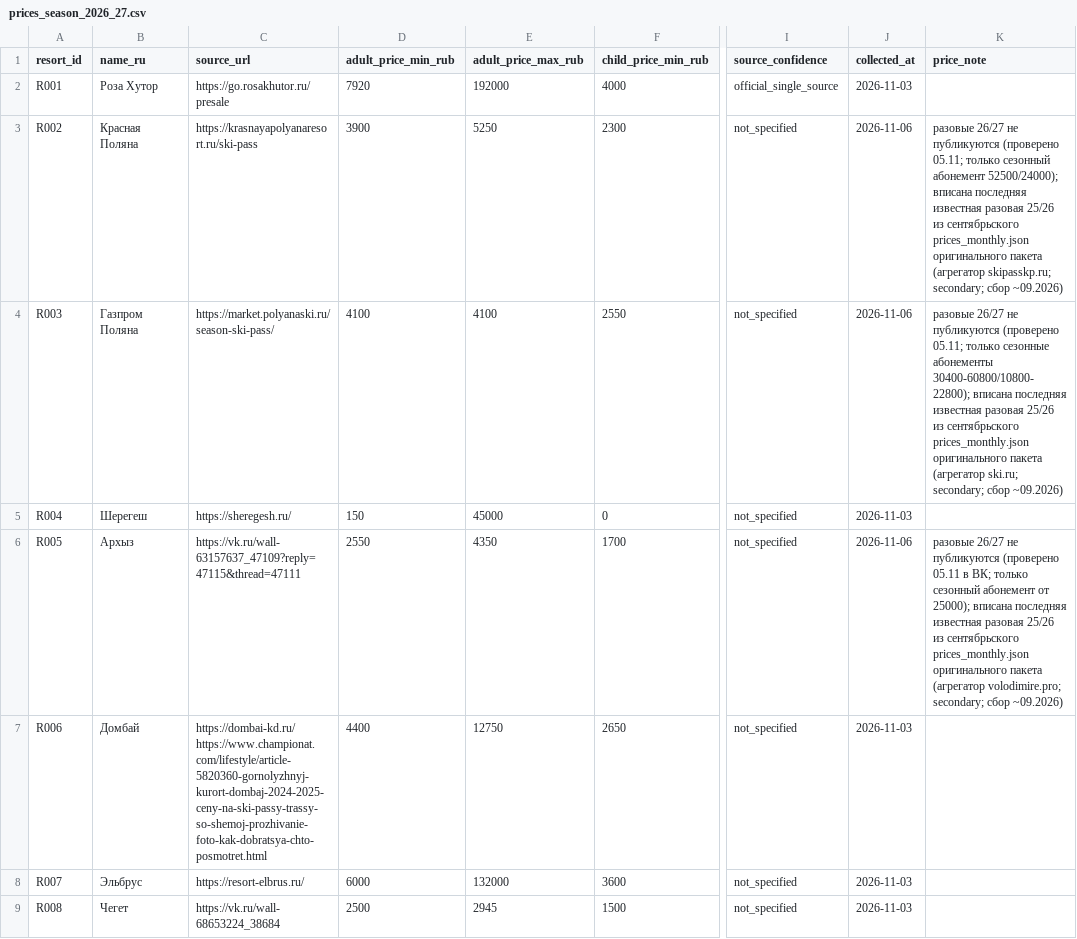
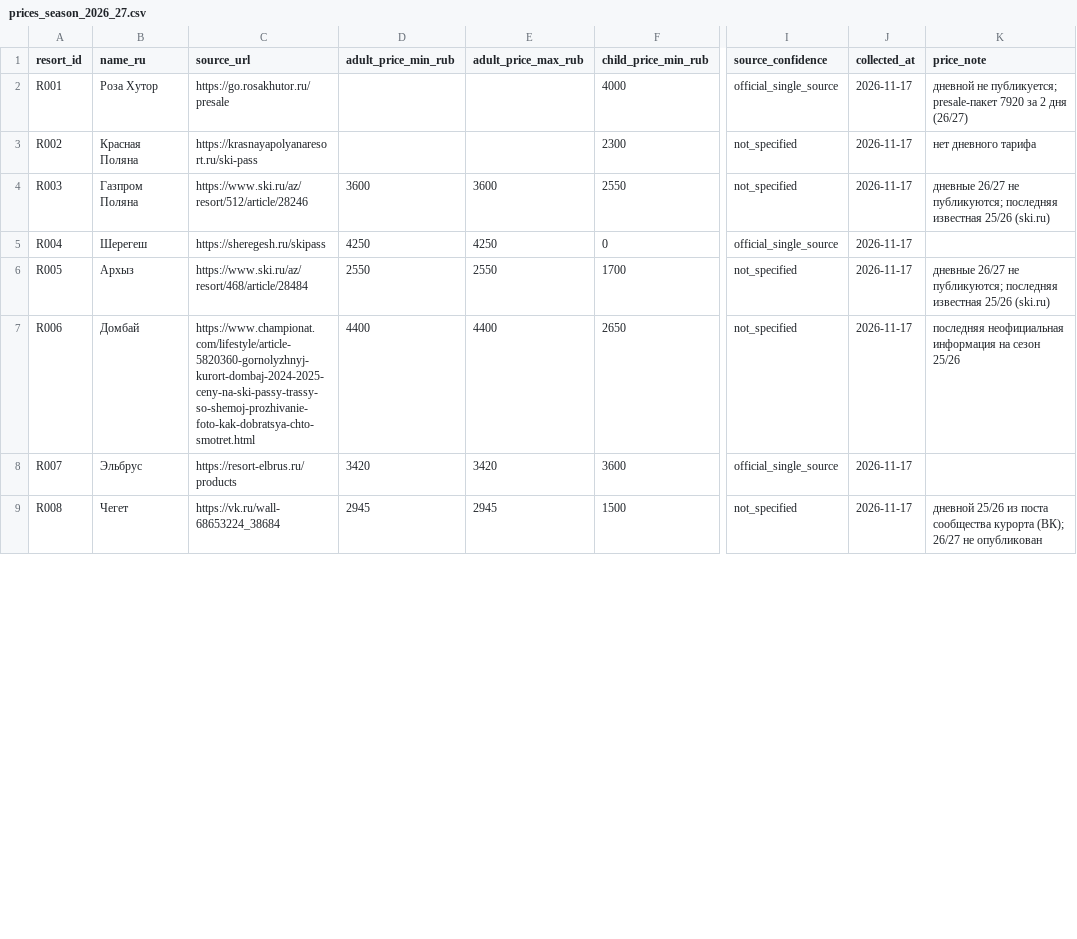
Before and after one commit to margoikonstantinova/travel-designer-resort-rating, a CSV file: data/manual/prices_season_2026_27.csv, drawn as a sheet; only a part is shown, gaps mark what is left out; ↵ is a line break in a cell; the diff covers the shown part only; the diff names each change by its address in the sheet, - before the commit and + after, or states it on an @@ line.

Commit message:
price update + edit scr check

```diff
--- a/data/manual/prices_season_2026_27.csv
+++ b/data/manual/prices_season_2026_27.csv
-D2 (adult_price_min_rub): 7920
+D2 (adult_price_min_rub): (empty)
-E2 (adult_price_max_rub): 192000
+E2 (adult_price_max_rub): (empty)
-J2 (collected_at): 2026-11-03
+J2 (collected_at): 2026-11-17
-K2 (price_note): (empty)
+K2 (price_note): дневной не публикуется; presale-пакет 7920 за 2 дня (26/27)
-D3 (adult_price_min_rub): 3900
+D3 (adult_price_min_rub): (empty)
-E3 (adult_price_max_rub): 5250
+E3 (adult_price_max_rub): (empty)
-J3:J4 (collected_at): 2026-11-06
+J3:J4 (collected_at): 2026-11-17
-K3 (price_note): разовые 26/27 не публикуются (проверено 05.11; только сезонный абонемент 52500/24000); вписана последняя известная разовая 25/26 из сентябрьского prices_monthly.json оригинального пакета (агрегатор skipasskp.ru; secondary; сбор ~09.2026)
+K3 (price_note): нет дневного тарифа
-C4 (source_url): https://market.polyanaski.ru/season-ski-pass/
+C4 (source_url): https://www.ski.ru/az/resort/512/article/28246
-D4 (adult_price_min_rub): 4100
+D4 (adult_price_min_rub): 3600
-E4 (adult_price_max_rub): 4100
+E4 (adult_price_max_rub): 3600
-K4 (price_note): разовые 26/27 не публикуются (проверено 05.11; только сезонные абонементы 30400-60800/10800-22800); вписана последняя известная разовая 25/26 из сентябрьского prices_monthly.json оригинального пакета (агрегатор ski.ru; secondary; сбор ~09.2026)
+K4 (price_note): дневные 26/27 не публикуются; последняя известная 25/26 (ski.ru)
-C5 (source_url): https://sheregesh.ru/
+C5 (source_url): https://sheregesh.ru/skipass
-D5 (adult_price_min_rub): 150
+D5 (adult_price_min_rub): 4250
-E5 (adult_price_max_rub): 45000
+E5 (adult_price_max_rub): 4250
-I5 (source_confidence): not_specified
+I5 (source_confidence): official_single_source
-J5 (collected_at): 2026-11-03
+J5 (collected_at): 2026-11-17
-C6 (source_url): https://vk.ru/wall-63157637_47109?reply=47115&thread=47111
+C6 (source_url): https://www.ski.ru/az/resort/468/article/28484
-E6 (adult_price_max_rub): 4350
+E6 (adult_price_max_rub): 2550
-J6 (collected_at): 2026-11-06
+J6 (collected_at): 2026-11-17
-K6 (price_note): разовые 26/27 не публикуются (проверено 05.11 в ВК; только сезонный абонемент от 25000); вписана последняя известная разовая 25/26 из сентябрьского prices_monthly.json оригинального пакета (агрегатор volodimire.pro; secondary; сбор ~09.2026)
+K6 (price_note): дневные 26/27 не публикуются; последняя известная 25/26 (ski.ru)
-C7 (source_url): https://dombai-kd.ru/ ↵ https://www.championat.com/lifestyle/article-5820360-gornolyzhnyj-kurort-dombaj-2024-2025-ceny-na-ski-passy-trassy-so-shemoj-prozhivanie-foto-kak-dobratsya-chto-posmotret.html
+C7 (source_url): https://www.championat.com/lifestyle/article-5820360-gornolyzhnyj-kurort-dombaj-2024-2025-ceny-na-ski-passy-trassy-so-shemoj-prozhivanie-foto-kak-dobratsya-chto-smotret.html
-E7 (adult_price_max_rub): 12750
+E7 (adult_price_max_rub): 4400
-J7:J9 (collected_at): 2026-11-03
+J7:J9 (collected_at): 2026-11-17
-K7 (price_note): (empty)
+K7 (price_note): последняя неофициальная информация на сезон 25/26
-C8 (source_url): https://resort-elbrus.ru/
+C8 (source_url): https://resort-elbrus.ru/products
-D8 (adult_price_min_rub): 6000
+D8 (adult_price_min_rub): 3420
-E8 (adult_price_max_rub): 132000
+E8 (adult_price_max_rub): 3420
-I8 (source_confidence): not_specified
+I8 (source_confidence): official_single_source
-D9 (adult_price_min_rub): 2500
+D9 (adult_price_min_rub): 2945
-K9 (price_note): (empty)
+K9 (price_note): дневной 25/26 из поста сообщества курорта (ВК); 26/27 не опубликован
```
Also changed, not shown: 104 edited cells elsewhere in this file, data/mart/resort_features.csv, data/mart/resort_scores.csv, 3 other files.
